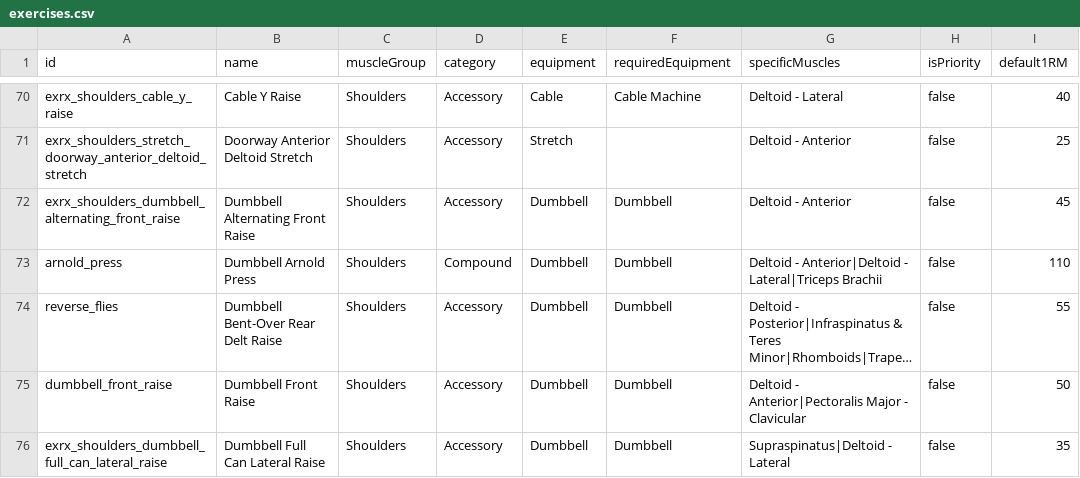
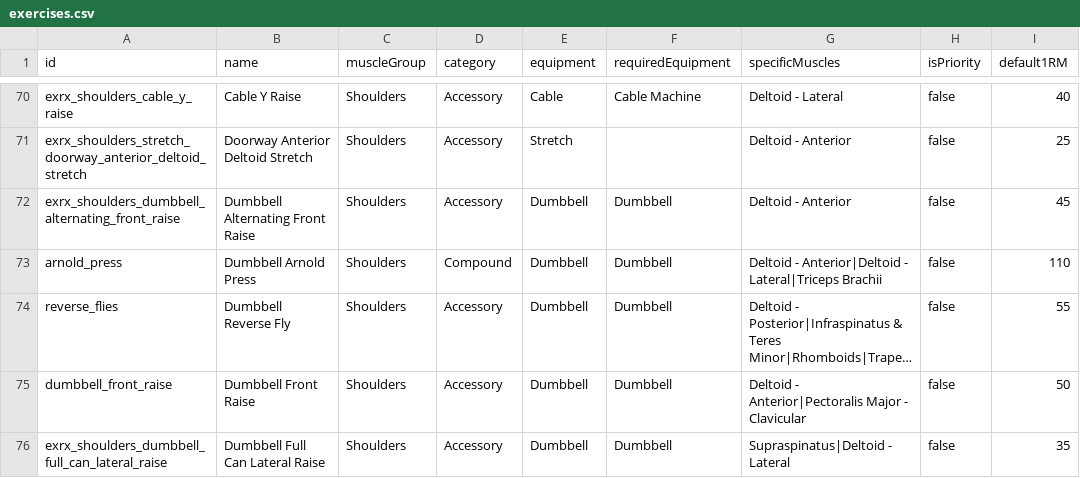
Before and after one commit to matthewnduvall/you-cant-cry-in-here, a CSV file: app/data/exercises.csv, drawn as a sheet; only a part is shown, gaps mark what is left out; long unchanged cells end in …; the diff names each change by its address in the sheet, - before the commit and + after, or states it on an @@ line.

```diff
--- a/app/data/exercises.csv
+++ b/app/data/exercises.csv
-B74 (name): Dumbbell Bent-Over Rear Delt Raise
+B74 (name): Dumbbell Reverse Fly
```
Also changed, not shown: 7 other files.
